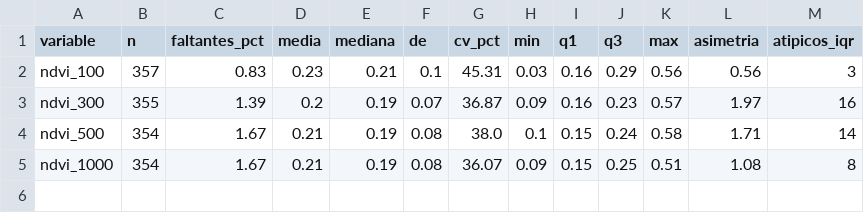
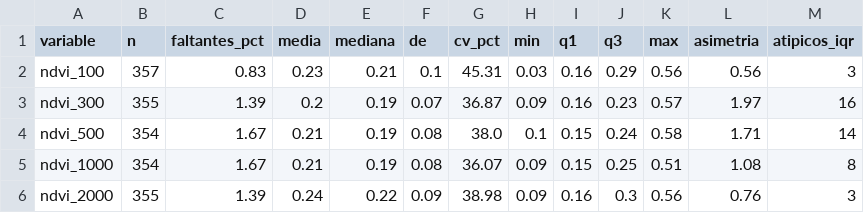
Before and after one commit to Dariux-GG/MA203B-Multivariados, a CSV file: Exploracion_descriptiva/tablas/resumen_ndvi.csv, drawn as a sheet; the diff names each change by its address in the sheet, - before the commit and + after, or states it on an @@ line.

```diff
--- a/Exploracion_descriptiva/tablas/resumen_ndvi.csv
+++ b/Exploracion_descriptiva/tablas/resumen_ndvi.csv
+row 6: ndvi_2000 | 355 | 1.39 | 0.24 | 0.22 | 0.09 | 38.98 | 0.09 | 0.16 | 0.3 | 0.56 | 0.76 | 3
```
Also changed, not shown: Exploracion_descriptiva/datos/cobertura_estructural_DynamicWorld_SIMA_2024_2025.csv, Exploracion_descriptiva/tablas/resumen_cobertura.csv, 22 other files.
